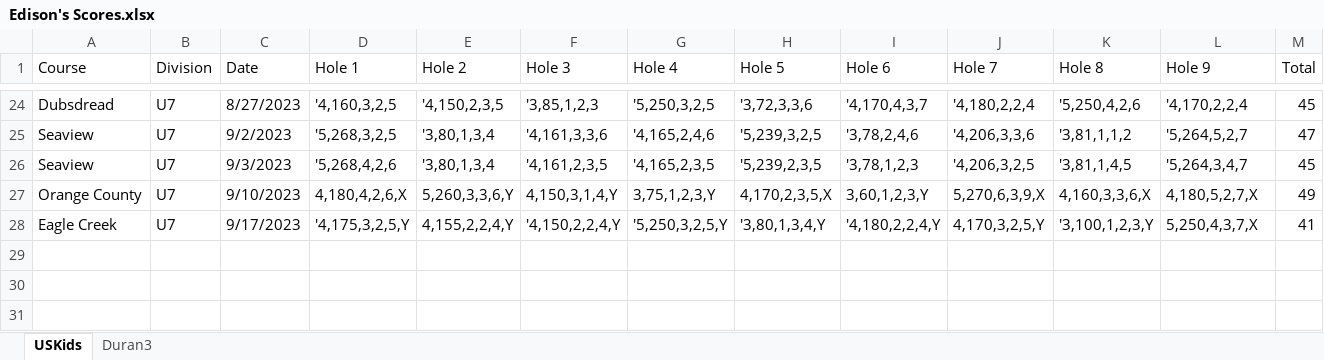
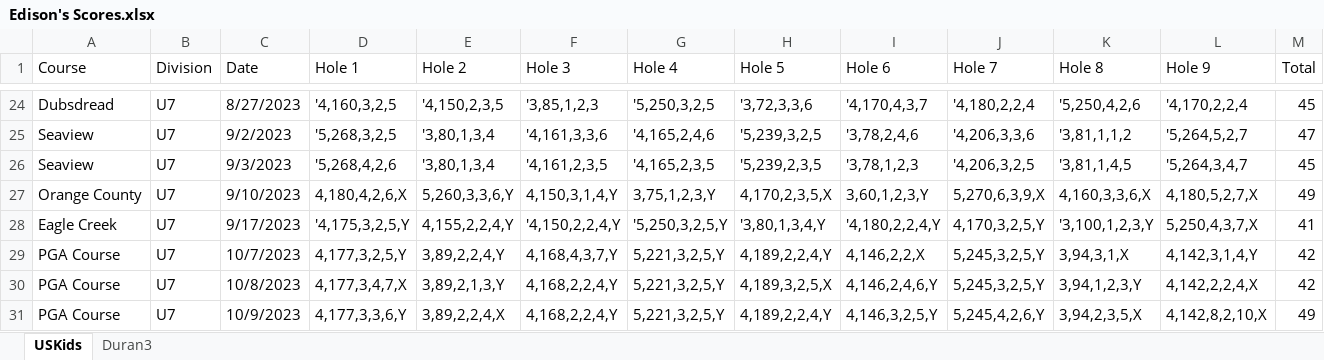
Before and after one commit to sevenstarknight/GolfStats, an Excel workbook: data/Edison's Scores.xlsx, sheet USKids, drawn as a sheet; only a part is shown, gaps mark what is left out; values as stored, in another font and other column widths than the file's, no borders; the diff names each change by its address in the sheet, - before the commit and + after, or states it on an @@ line.

Commit message:
update data

```diff
--- a/data/Edison's Scores.xlsx (sheet USKids)
+++ b/data/Edison's Scores.xlsx (sheet USKids)
+row 29: PGA Course | U7 | 10/7/2023 | 4,177,3,2,5,Y | 3,89,2,2,4,Y | 4,168,4,3,7,Y | 5,221,3,2,5,Y | 4,189,2,2,4,Y | 4,146,2,2,X | 5,245,3,2,5,Y | 3,94,3,1,X | 4,142,3,1,4,Y | 42
+row 30: PGA Course | U7 | 10/8/2023 | 4,177,3,4,7,X | 3,89,2,1,3,Y | 4,168,2,2,4,Y | 5,221,3,2,5,Y | 4,189,3,2,5,X | 4,146,2,4,6,Y | 5,245,3,2,5,Y | 3,94,1,2,3,Y | 4,142,2,2,4,X | 42
+row 31: PGA Course | U7 | 10/9/2023 | 4,177,3,3,6,Y | 3,89,2,2,4,X | 4,168,2,2,4,Y | 5,221,3,2,5,Y | 4,189,2,2,4,Y | 4,146,3,2,5,Y | 5,245,4,2,6,Y | 3,94,2,3,5,X | 4,142,8,2,10,X | 49
```
Also changed, not shown: sheet Duran3.
